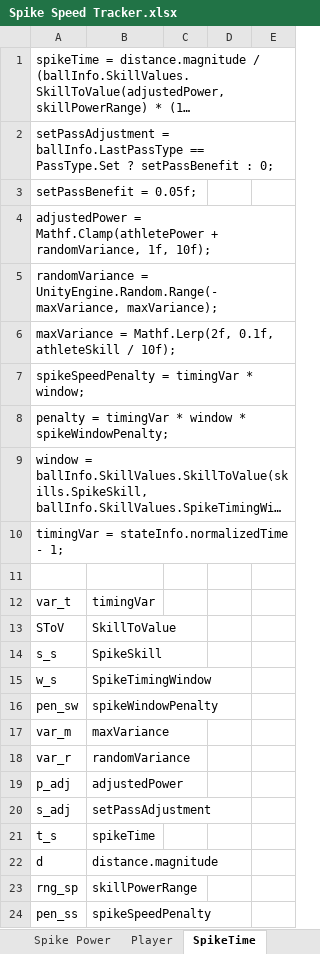
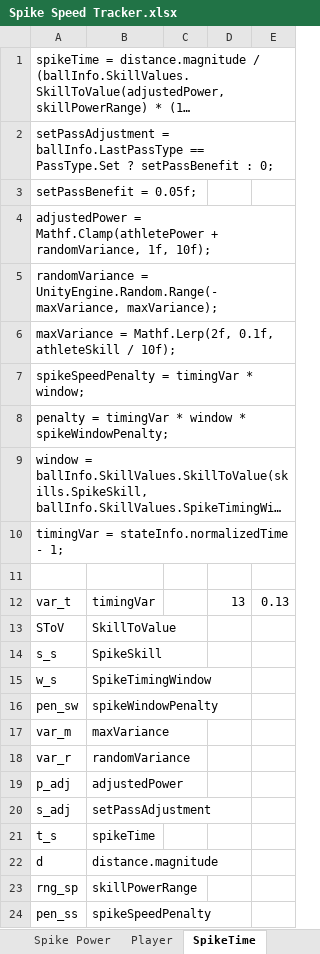
Before and after one commit to aaronmsimon/unity-kings-of-the-beach, an Excel workbook: Resources/Spike Speed Tracker.xlsx, sheet SpikeTime, drawn as a sheet; long unchanged cells end in …; values as stored, in another font and other column widths than the file's, no borders; charts and pictures not drawn; the diff names each change by its address in the sheet, - before the commit and + after, or states it on an @@ line.

Commit message:
Started on form

```diff
--- a/Resources/Spike Speed Tracker.xlsx (sheet SpikeTime)
+++ b/Resources/Spike Speed Tracker.xlsx (sheet SpikeTime)
-D12: (empty)
+D12: 13
-E12: (empty)
+E12: 0.13
```
Also changed, not shown: charts or pictures.
